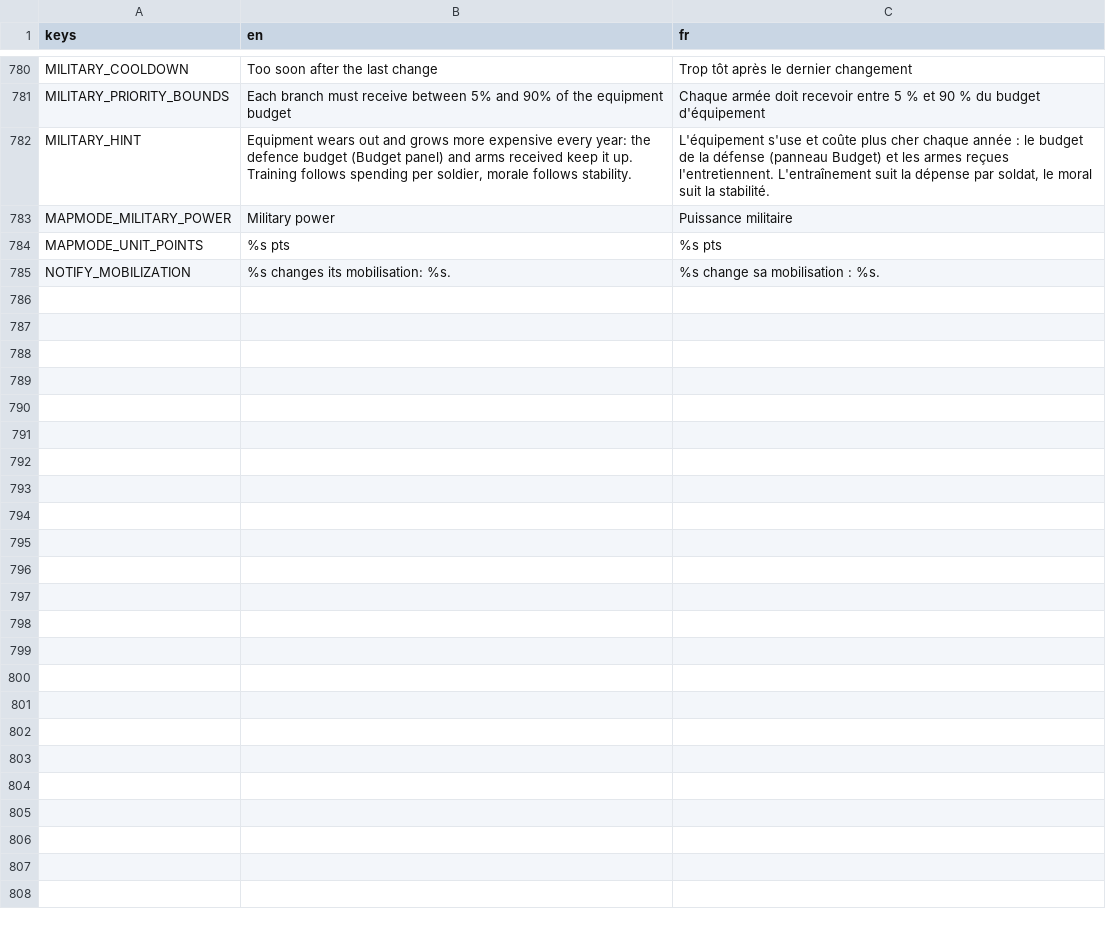
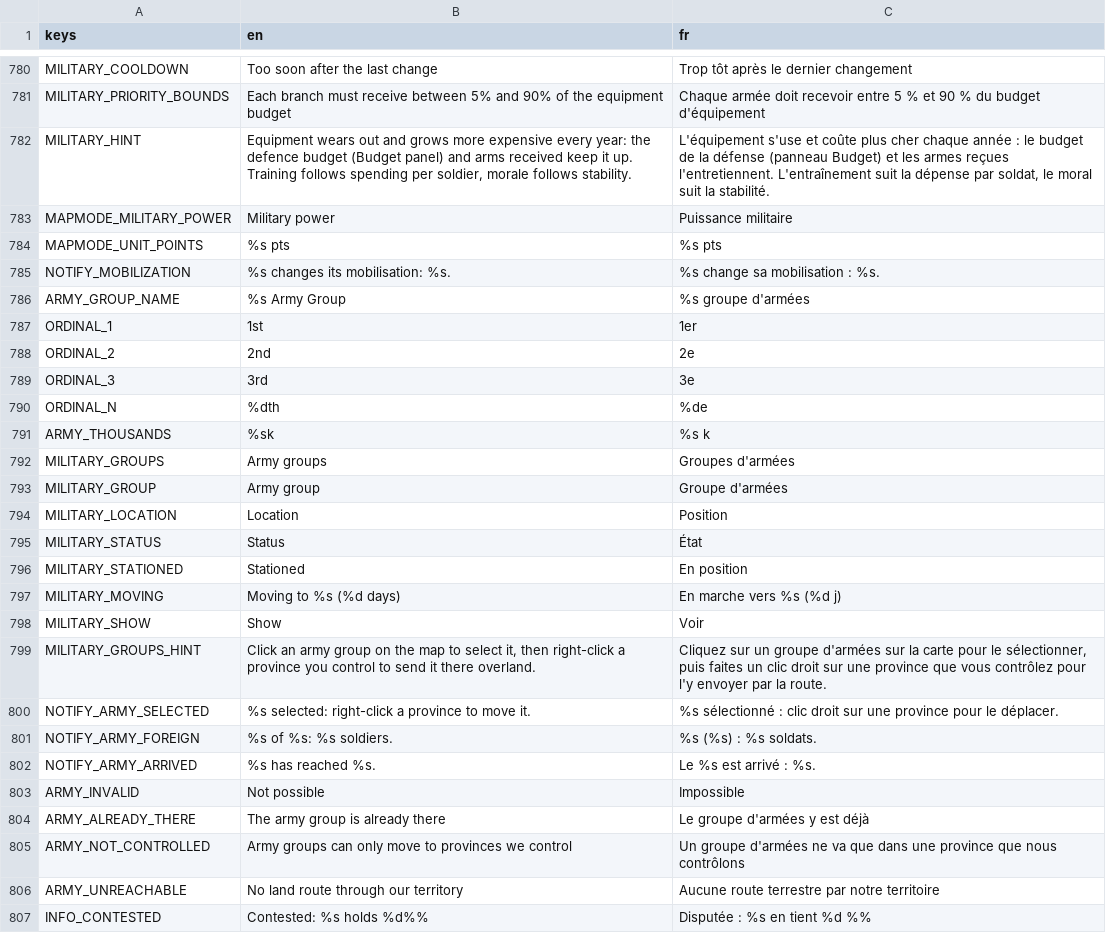
Before and after one commit to Chronos8001/Statecraft, a CSV file: data/localization/ui.csv, drawn as a sheet; only a part is shown, gaps mark what is left out; the diff names each change by its address in the sheet, - before the commit and + after, or states it on an @@ line.

Commit message:
feat(ui): afficher et déplacer les groupes d'armées sur la carte

```diff
--- a/data/localization/ui.csv
+++ b/data/localization/ui.csv
+row 786: ARMY_GROUP_NAME | %s Army Group | %s groupe d'armées
+row 787: ORDINAL_1 | 1st | 1er
+row 788: ORDINAL_2 | 2nd | 2e
+row 789: ORDINAL_3 | 3rd | 3e
+row 790: ORDINAL_N | %dth | %de
+row 791: ARMY_THOUSANDS | %sk | %s k
+row 792: MILITARY_GROUPS | Army groups | Groupes d'armées
+row 793: MILITARY_GROUP | Army group | Groupe d'armées
+row 794: MILITARY_LOCATION | Location | Position
+row 795: MILITARY_STATUS | Status | État
+row 796: MILITARY_STATIONED | Stationed | En position
+row 797: MILITARY_MOVING | Moving to %s (%d days) | En marche vers %s (%d j)
+row 798: MILITARY_SHOW | Show | Voir
+row 799: MILITARY_GROUPS_HINT | Click an army group on the map to select it, then right-click a province you control to send it there overland. | Cliquez sur un groupe d'armées sur la carte pour le sélectionner, puis faites un clic droit sur une province que vous contrôlez pour l'y envoyer par la route.
+row 800: NOTIFY_ARMY_SELECTED | %s selected: right-click a province to move it. | %s sélectionné : clic droit sur une province pour le déplacer.
+row 801: NOTIFY_ARMY_FOREIGN | %s of %s: %s soldiers. | %s (%s) : %s soldats.
+row 802: NOTIFY_ARMY_ARRIVED | %s has reached %s. | Le %s est arrivé : %s.
+row 803: ARMY_INVALID | Not possible | Impossible
+row 804: ARMY_ALREADY_THERE | The army group is already there | Le groupe d'armées y est déjà
+row 805: ARMY_NOT_CONTROLLED | Army groups can only move to provinces we control | Un groupe d'armées ne va que dans une province que nous contrôlons
+row 806: ARMY_UNREACHABLE | No land route through our territory | Aucune route terrestre par notre territoire
+row 807: INFO_CONTESTED | Contested: %s holds %d%% | Disputée : %s en tient %d %%
```
Also changed, not shown: 12 other files.
